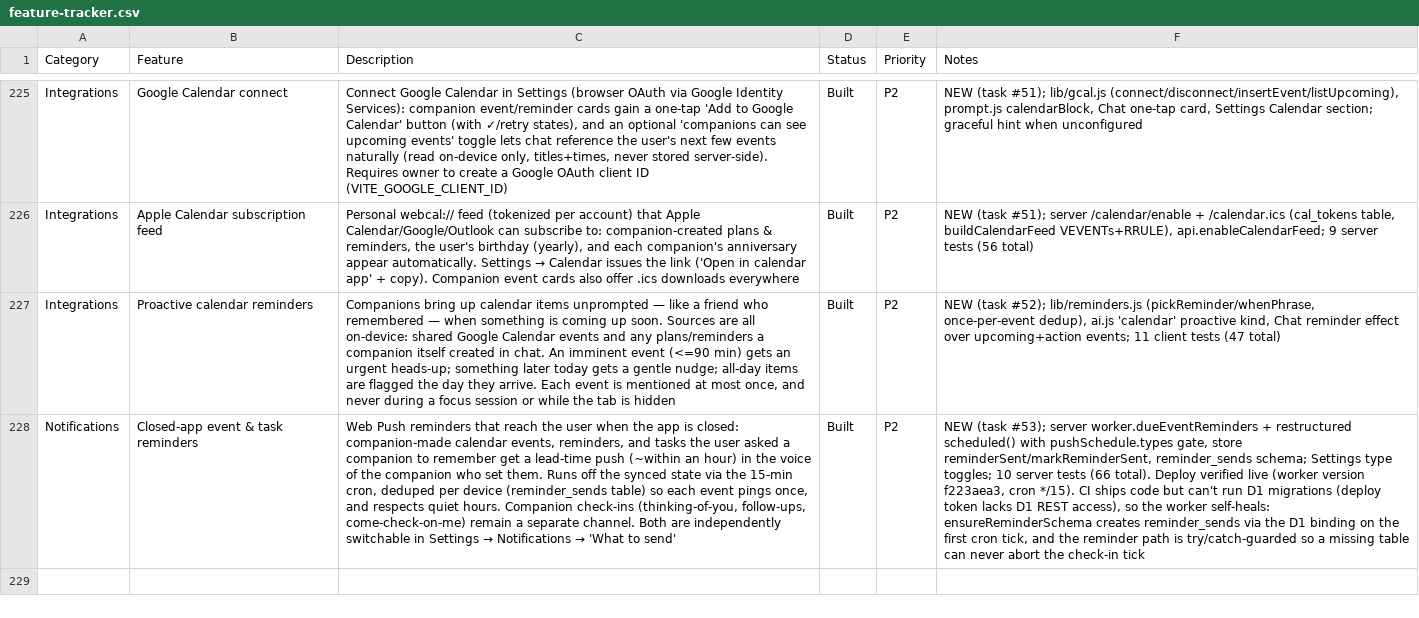
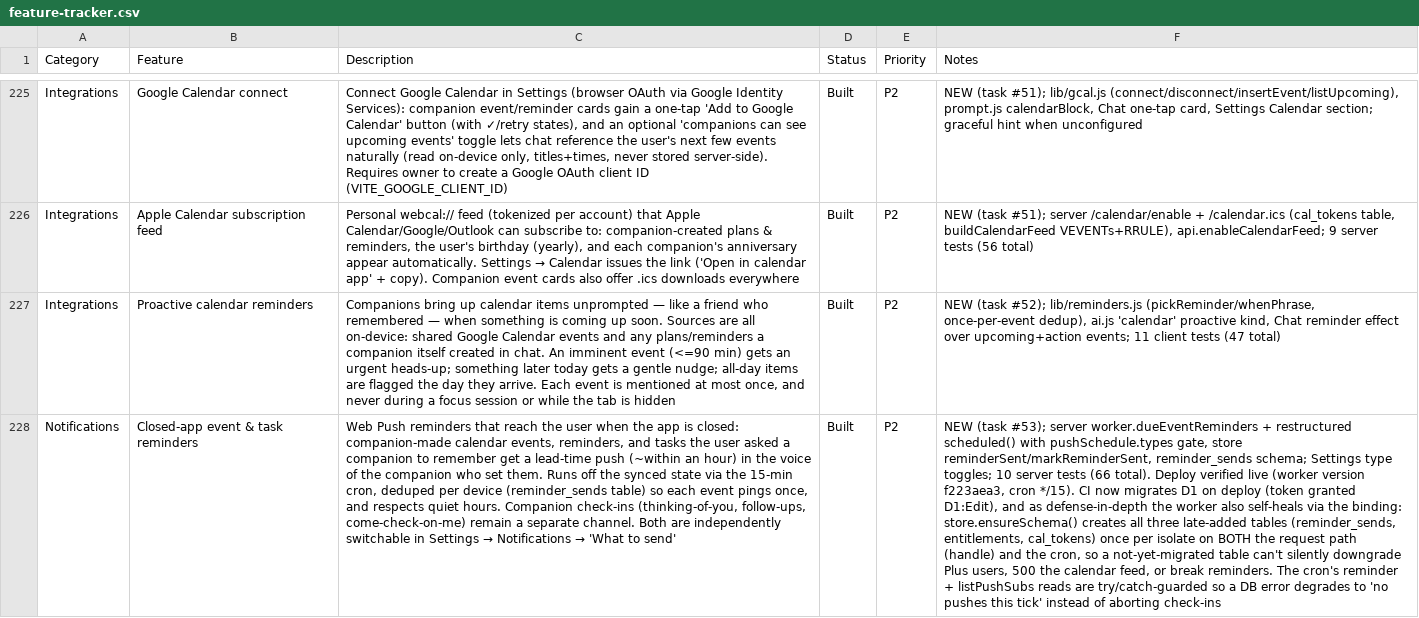
Before and after one commit to lilkkjo082004/other-app, a CSV file: docs/feature-tracker.csv, drawn as a sheet; only a part is shown, gaps mark what is left out; the diff names each change by its address in the sheet, - before the commit and + after, or states it on an @@ line.

```diff
--- a/docs/feature-tracker.csv
+++ b/docs/feature-tracker.csv
-F228 (Notes): …*/15). CI ships code but can't run D1 migrations (deploy token lacks D1 REST access), so the worker self-heals: ensureReminderSchema creates reminder_sends via the D1 binding on the first cron tick, and the reminder path is try/catch-guarded so a missing table can never abort the check-in tick
+F228 (Notes): …*/15). CI now migrates D1 on deploy (token granted D1:Edit), and as defense-in-depth the worker also self-heals via the binding: store.ensureSchema() creates all three late-added tables (reminder_sends, entitlements, cal_tokens) once per isolate on BOTH the request path (handle) and the cron, so a not-yet-migrated table can't silently downgrade Plus users, 500 the calendar feed, or break reminders. The cron's reminder + listPushSubs reads are try/catch-guarded so a DB error degrades to 'no pushes this tick' instead of aborting check-ins
```
Also changed, not shown: 4 other files.
